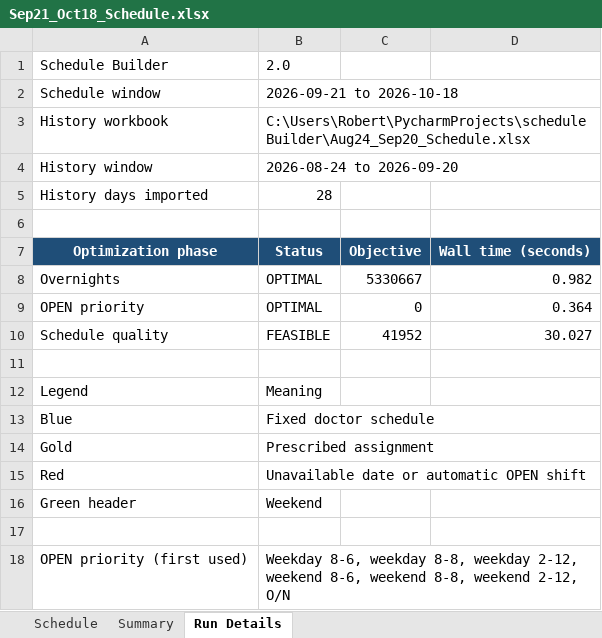
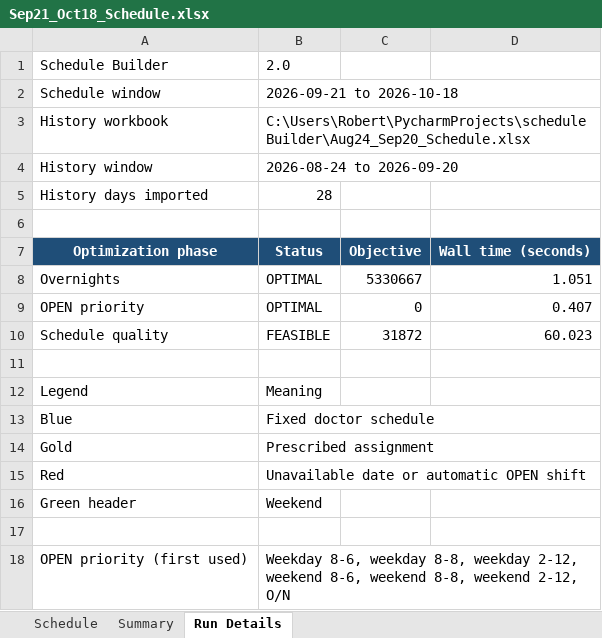
Before and after one commit to Bobert59/ScheduleBuilder, an Excel workbook: artifacts/Sep21_Oct18_Schedule.xlsx, sheet Run Details, drawn as a sheet; values as stored, in another font and other column widths than the file's, no borders; the diff names each change by its address in the sheet, - before the commit and + after, or states it on an @@ line.

```diff
--- a/artifacts/Sep21_Oct18_Schedule.xlsx (sheet Run Details)
+++ b/artifacts/Sep21_Oct18_Schedule.xlsx (sheet Run Details)
-D8: 0.982
+D8: 1.051
-D9: 0.364
+D9: 0.407
-C10: 41952
+C10: 31872
-D10: 30.027
+D10: 60.023
```
Also changed, not shown: sheet Schedule, sheet Summary, 19 other files.
